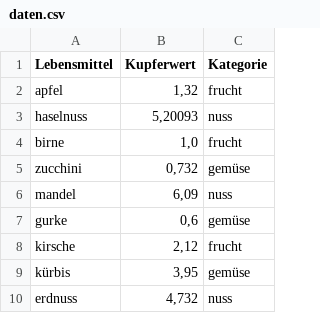
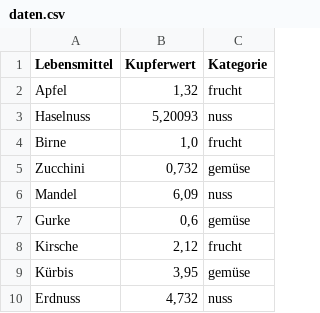
Before and after one commit to geopy24/copperfree, a CSV file: daten.csv, drawn as a sheet.

Commit message:
Update daten.csv

```diff
--- a/daten.csv
+++ b/daten.csv
@@ -1,10 +1,10 @@
 Lebensmittel; Kupferwert; Kategorie
-apfel;"1,32";frucht
-haselnuss;"5,20093";nuss
-birne;"1,0";frucht
-zucchini;"0,732";gemüse
-mandel;"6,09";nuss
-gurke;"0,6";gemüse
-kirsche;"2,12";frucht
-kürbis;"3,95";gemüse
-erdnuss;"4,732";nuss
+Apfel;1,32;frucht
+Haselnuss;5,20093;nuss
+Birne;1,0;frucht
+Zucchini;0,732;gemüse
+Mandel;6,09;nuss
+Gurke;0,6;gemüse
+Kirsche;2,12;frucht
+Kürbis;3,95;gemüse
+Erdnuss;4,732;nuss
```
